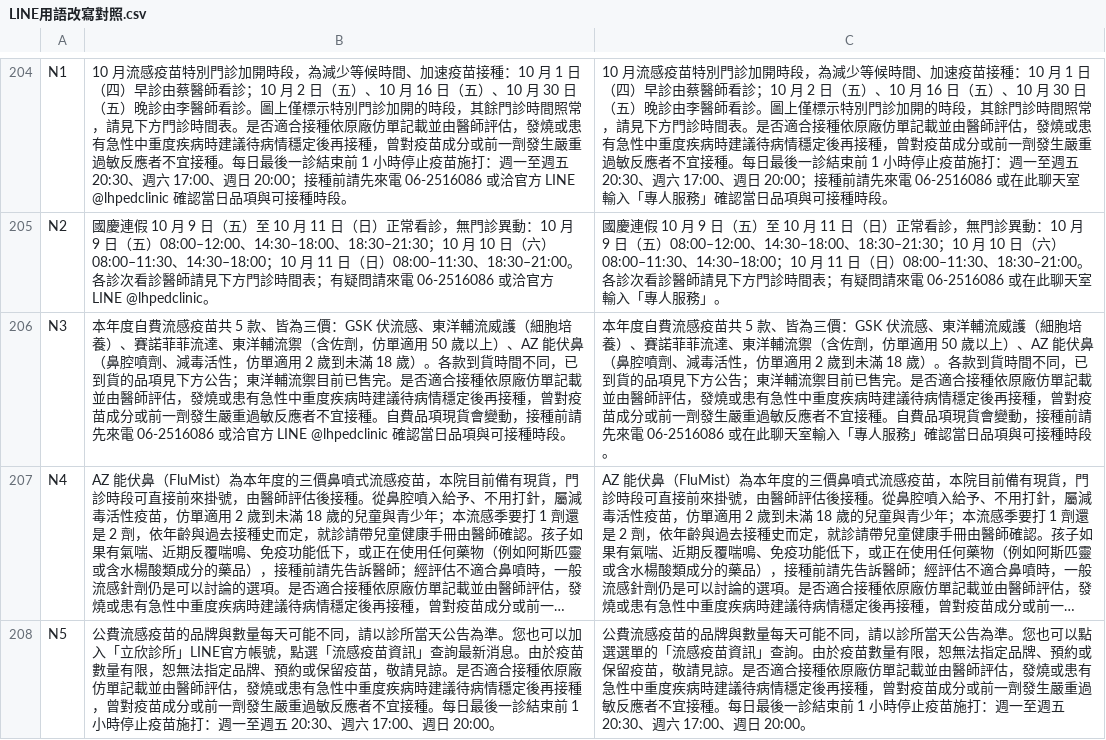
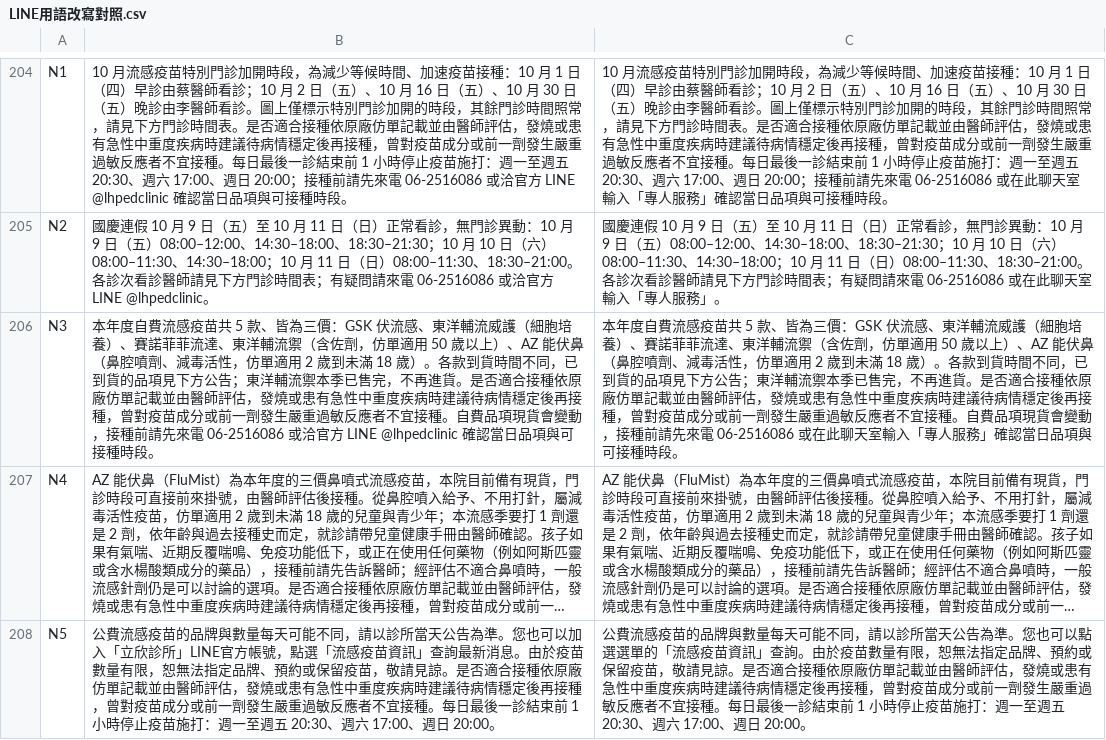
Before and after one commit to lubitsai/lihsin-clinic, a CSV file: internal/line-helpdesk/LINE用語改寫對照.csv, drawn as a sheet; only a part is shown, gaps mark what is left out; long unchanged cells end in …; the diff covers the shown part only; the diff names each change by its address in the sheet, - before the commit and + after, or states it on an @@ line.

```diff
--- a/internal/line-helpdesk/LINE用語改寫對照.csv
+++ b/internal/line-helpdesk/LINE用語改寫對照.csv
-B206: …洋輔流禦目前已售完。是否適…
+B206: …洋輔流禦本季已售完，不再進貨。是否適…
-C206: …洋輔流禦目前已售完。是否適…
+C206: …洋輔流禦本季已售完，不再進貨。是否適…
```
Also changed, not shown: 2 edited cells elsewhere in this file, 12 other files.
